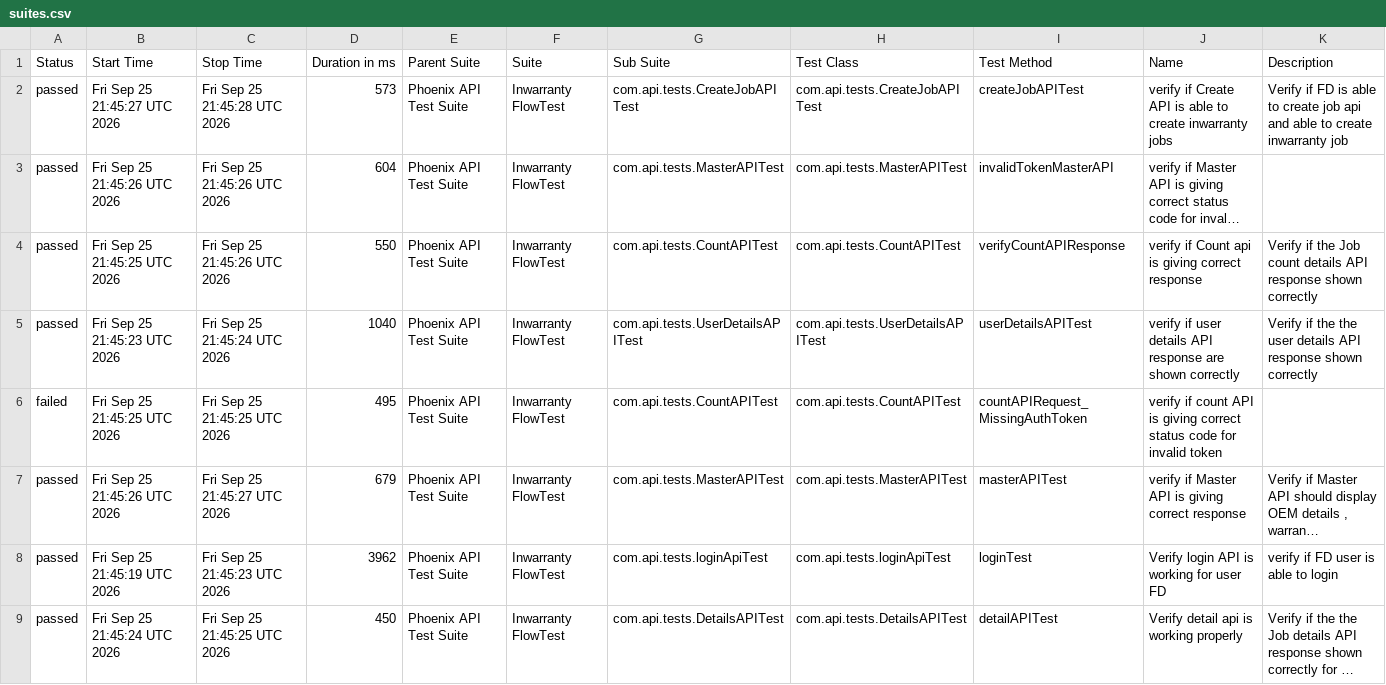
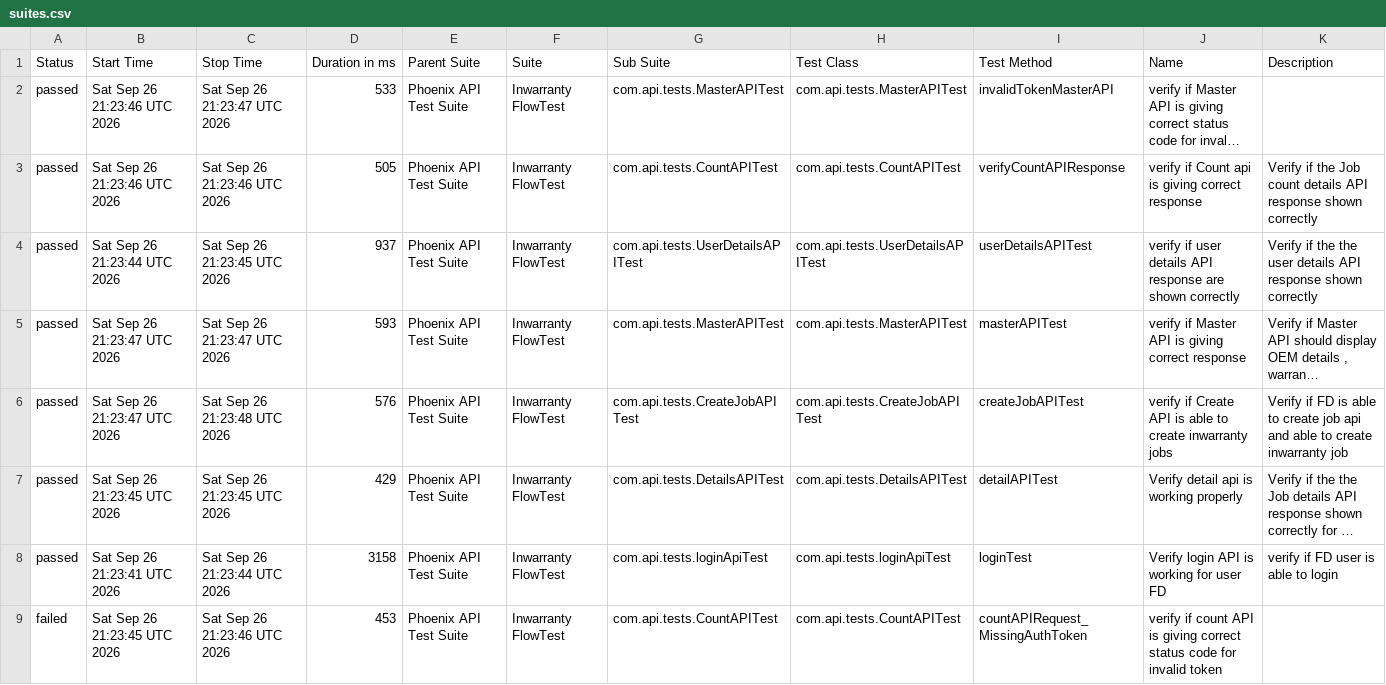
Before and after one commit to iamsourabh434/PhoenixTestAutomationFramework, a CSV file: data/suites.csv, drawn as a sheet; long unchanged cells end in …; removed rows and columns are numbered as before the commit, all else as after; the diff names each change by its address in the sheet, - before the commit and + after, or states it on an @@ line.

```diff
--- a/data/suites.csv
+++ b/data/suites.csv
-row 2: passed | Fri Sep 25 21:45:27 UTC 2026 | Fri Sep 25 21:45:28 UTC 2026 | 573 | Phoenix API Test Suite | Inwarranty FlowTest | com.api.tests.CreateJobAPITest | com.api.tests.CreateJobAPITest | createJobAPITest | verify if Create API is able to create inwarranty jobs | Verify if FD is able to create job api and able to create inwarranty job
-B2 (Start Time): Fri Sep 25 21:45:26 UTC 2026
+B2 (Start Time): Sat Sep 26 21:23:46 UTC 2026
-C2 (Stop Time): Fri Sep 25 21:45:26 UTC 2026
+C2 (Stop Time): Sat Sep 26 21:23:47 UTC 2026
-D2 (Duration in ms): 604
+D2 (Duration in ms): 533
-B3 (Start Time): Fri Sep 25 21:45:25 UTC 2026
+B3 (Start Time): Sat Sep 26 21:23:46 UTC 2026
-C3 (Stop Time): Fri Sep 25 21:45:26 UTC 2026
+C3 (Stop Time): Sat Sep 26 21:23:46 UTC 2026
-D3 (Duration in ms): 550
+D3 (Duration in ms): 505
-B4 (Start Time): Fri Sep 25 21:45:23 UTC 2026
+B4 (Start Time): Sat Sep 26 21:23:44 UTC 2026
-C4 (Stop Time): Fri Sep 25 21:45:24 UTC 2026
+C4 (Stop Time): Sat Sep 26 21:23:45 UTC 2026
-D4 (Duration in ms): 1040
+D4 (Duration in ms): 937
-row 6: failed | Fri Sep 25 21:45:25 UTC 2026 | Fri Sep 25 21:45:25 UTC 2026 | 495 | Phoenix API Test Suite | Inwarranty FlowTest | com.api.tests.CountAPITest | com.api.tests.CountAPITest | countAPIRequest_MissingAuthToken | verify if count API is giving correct status code for invalid token
-B5 (Start Time): Fri Sep 25 21:45:26 UTC 2026
+B5 (Start Time): Sat Sep 26 21:23:47 UTC 2026
-C5 (Stop Time): Fri Sep 25 21:45:27 UTC 2026
+C5 (Stop Time): Sat Sep 26 21:23:47 UTC 2026
-D5 (Duration in ms): 679
+D5 (Duration in ms): 593
-B6 (Start Time): Fri Sep 25 21:45:19 UTC 2026
+B6 (Start Time): Sat Sep 26 21:23:47 UTC 2026
-C6 (Stop Time): Fri Sep 25 21:45:23 UTC 2026
+C6 (Stop Time): Sat Sep 26 21:23:48 UTC 2026
-D6 (Duration in ms): 3962
+D6 (Duration in ms): 576
-G6 (Sub Suite): com.api.tests.loginApiTest
+G6 (Sub Suite): com.api.tests.CreateJobAPITest
-H6 (Test Class): com.api.tests.loginApiTest
+H6 (Test Class): com.api.tests.CreateJobAPITest
-I6 (Test Method): loginTest
+I6 (Test Method): createJobAPITest
-J6 (Name): Verify login API is working for user FD
+J6 (Name): verify if Create API is able to create inwarranty jobs
-K6 (Description): verify if FD user is able to login
+K6 (Description): Verify if FD is able to create job api and able to create inwarranty job
-B7 (Start Time): Fri Sep 25 21:45:24 UTC 2026
+B7 (Start Time): Sat Sep 26 21:23:45 UTC 2026
-C7 (Stop Time): Fri Sep 25 21:45:25 UTC 2026
+C7 (Stop Time): Sat Sep 26 21:23:45 UTC 2026
-D7 (Duration in ms): 450
+D7 (Duration in ms): 429
+row 8: passed | Sat Sep 26 21:23:41 UTC 2026 | Sat Sep 26 21:23:44 UTC 2026 | 3158 | Phoenix API Test Suite | Inwarranty FlowTest | com.api.tests.loginApiTest | com.api.tests.loginApiTest | loginTest | Verify login API is working for user FD | verify if FD user is able to login
+row 9: failed | Sat Sep 26 21:23:45 UTC 2026 | Sat Sep 26 21:23:46 UTC 2026 | 453 | Phoenix API Test Suite | Inwarranty FlowTest | com.api.tests.CountAPITest | com.api.tests.CountAPITest | countAPIRequest_MissingAuthToken | verify if count API is giving correct status code for invalid token
```
Also changed, not shown: data/behaviors.csv, 52 other files.
